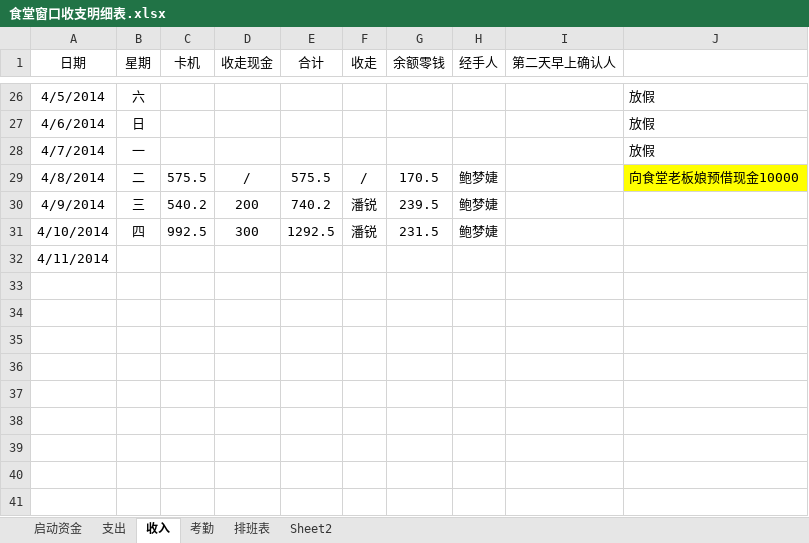
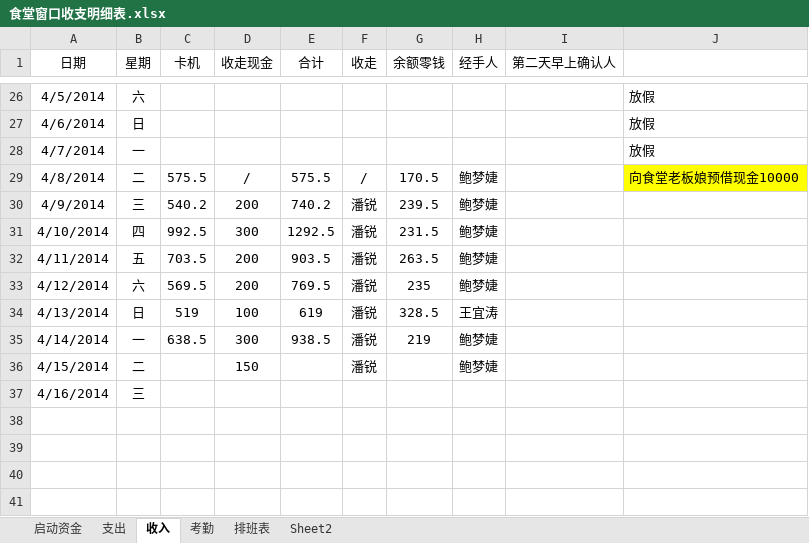
Before and after one commit to suda8/test, an Excel workbook: 食堂窗口收支明细表.xlsx, sheet 收入, drawn as a sheet; only a part is shown, gaps mark what is left out; values as stored, in another font and other column widths than the file's, no borders; removed rows and columns are numbered as before the commit, all else as after; the diff names each change by its address in the sheet, - before the commit and + after, or states it on an @@ line.

```diff
--- a/食堂窗口收支明细表.xlsx (sheet 收入)
+++ b/食堂窗口收支明细表.xlsx (sheet 收入)
-row 32: 4/11/2014
-row 32: (empty)
+row 32: 4/11/2014 | 五 | 703.5 | 200 | 903.5 | 潘锐 | 263.5 | 鲍梦婕
-row 33: (empty)
+row 33: 4/12/2014 | 六 | 569.5 | 200 | 769.5 | 潘锐 | 235 | 鲍梦婕
-row 34: (empty)
+row 34: 4/13/2014 | 日 | 519 | 100 | 619 | 潘锐 | 328.5 | 王宜涛
-row 35: (empty)
+row 35: 4/14/2014 | 一 | 638.5 | 300 | 938.5 | 潘锐 | 219 | 鲍梦婕
-row 36: (empty)
+row 36: 4/15/2014 | 二 |  | 150 |  | 潘锐 |  | 鲍梦婕
+row 37: 4/16/2014 | 三
```
Also changed, not shown: sheet 支出.
